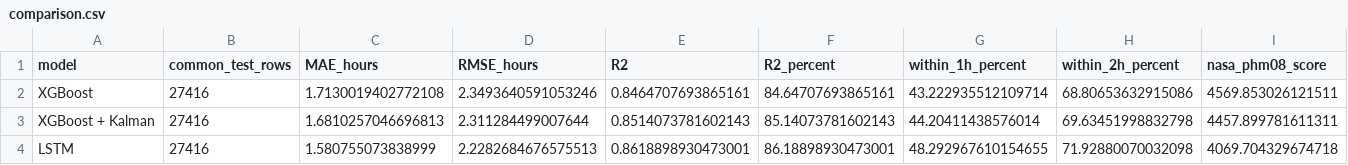
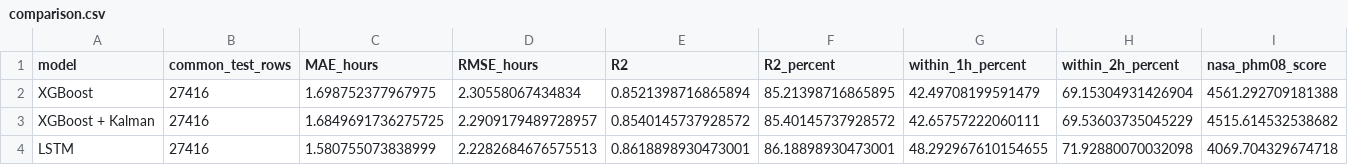
Before and after one commit to Poli-Reddy/Predictive_maintenance, a CSV file: reports/comparison.csv, drawn as a sheet.

Commit message:
Production v2: squarederror+earlyW XGBoost, scalar Kalman, UBJ edge package, extended 1200-engine data, interview brief
- Test (3rd touch, exploratory): MAE 1.723 / RMSE 2.315 / MSE 5.358 / R2 86.27%
- 129 feats (operating-hours allowed), depth6/lr0.03/n400, Kalman (0.01,1e-05,0.6) RMSE-selected, linear cal 1.02/+0.10
- Package 1.89 MiB UBJ, edge latency ~0.017s/360 rows; pytest + release_check green
- 400 extra train-only engines (801-1200); val/test cohorts frozen
- Docs updated (final_report, training_summary, architecture, production_practices, README); interview PDF added

```diff
--- a/reports/comparison.csv
+++ b/reports/comparison.csv
@@ -1,4 +1,4 @@
 model,common_test_rows,MAE_hours,RMSE_hours,R2,R2_percent,within_1h_percent,within_2h_percent,nasa_phm08_score
-XGBoost,27416,1.7130019402772108,2.3493640591053246,0.8464707693865161,84.64707693865161,43.222935512109714,68.80653632915086,4569.853026121511
-XGBoost + Kalman,27416,1.6810257046696813,2.311284499007644,0.8514073781602143,85.14073781602143,44.20411438576014,69.63451998832798,4457.899781611311
+XGBoost,27416,1.698752377967975,2.30558067434834,0.8521398716865894,85.21398716865895,42.49708199591479,69.15304931426904,4561.292709181388
+XGBoost + Kalman,27416,1.6849691736275725,2.2909179489728957,0.8540145737928572,85.40145737928572,42.65757222060111,69.53603735045229,4515.614532538682
 LSTM,27416,1.580755073838999,2.2282684676575513,0.8618898930473001,86.18898930473001,48.292967610154655,71.92880070032098,4069.704329674718
```
Also changed, not shown: 59 other files.
